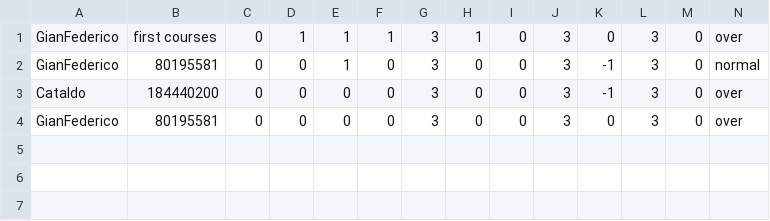
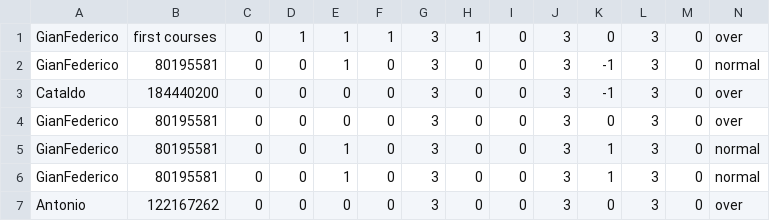
Before and after one commit to GianFederico/FoodRecSysBot, a CSV file: replies.csv, drawn as a sheet; only a part is shown; rows hold the shown columns only; the diff names each change by its address in the sheet, - before the commit and + after, or states it on an @@ line.

Commit message:
aws assessment

```diff
--- a/replies.csv
+++ b/replies.csv
+row 5: GianFederico | 80195581 | 0 | 0 | 1 | 0 | 3 | 0 | 0 | 3 | 1 | 3 | 0 | normal
+row 6: GianFederico | 80195581 | 0 | 0 | 1 | 0 | 3 | 0 | 0 | 3 | 1 | 3 | 0 | normal
+row 7: Antonio | 122167262 | 0 | 0 | 0 | 0 | 3 | 0 | 0 | 3 | 0 | 3 | 0 | over
```
